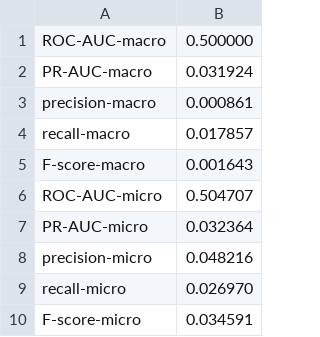
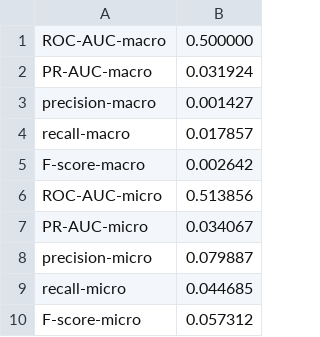
Before and after one commit to MTG/mtg-jamendo-dataset, a TSV file: results/mediaeval2019/baseline_popular_results.tsv, drawn as a sheet.

Commit message:
Change popular baseline to use number of tracks instead of artists

```diff
--- a/results/mediaeval2019/baseline_popular_results.tsv
+++ b/results/mediaeval2019/baseline_popular_results.tsv
@@ -2,9 +2,9 @@ ROC-AUC-macro	0.500000
 PR-AUC-macro	0.031924
-precision-macro	0.000861
+precision-macro	0.001427
 recall-macro	0.017857
-F-score-macro	0.001643
-ROC-AUC-micro	0.504707
-PR-AUC-micro	0.032364
-precision-micro	0.048216
-recall-micro	0.026970
-F-score-micro	0.034591
+F-score-macro	0.002642
+ROC-AUC-micro	0.513856
+PR-AUC-micro	0.034067
+precision-micro	0.079887
+recall-micro	0.044685
+F-score-micro	0.057312
```
Also changed, not shown: 2 other files.
